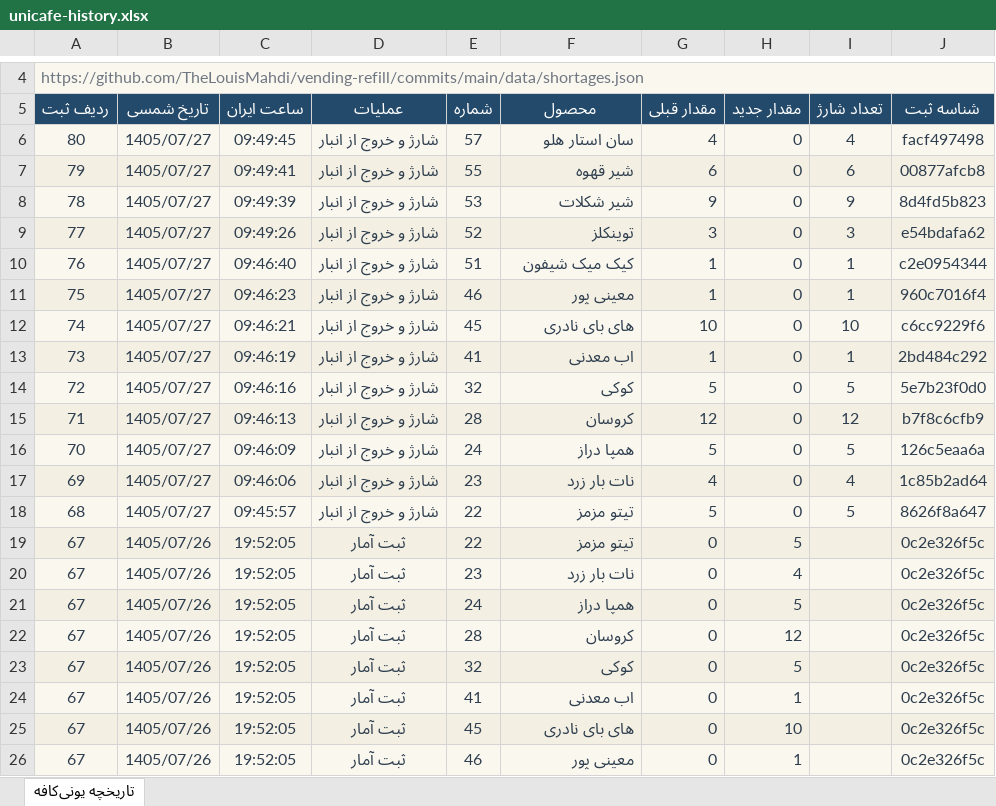
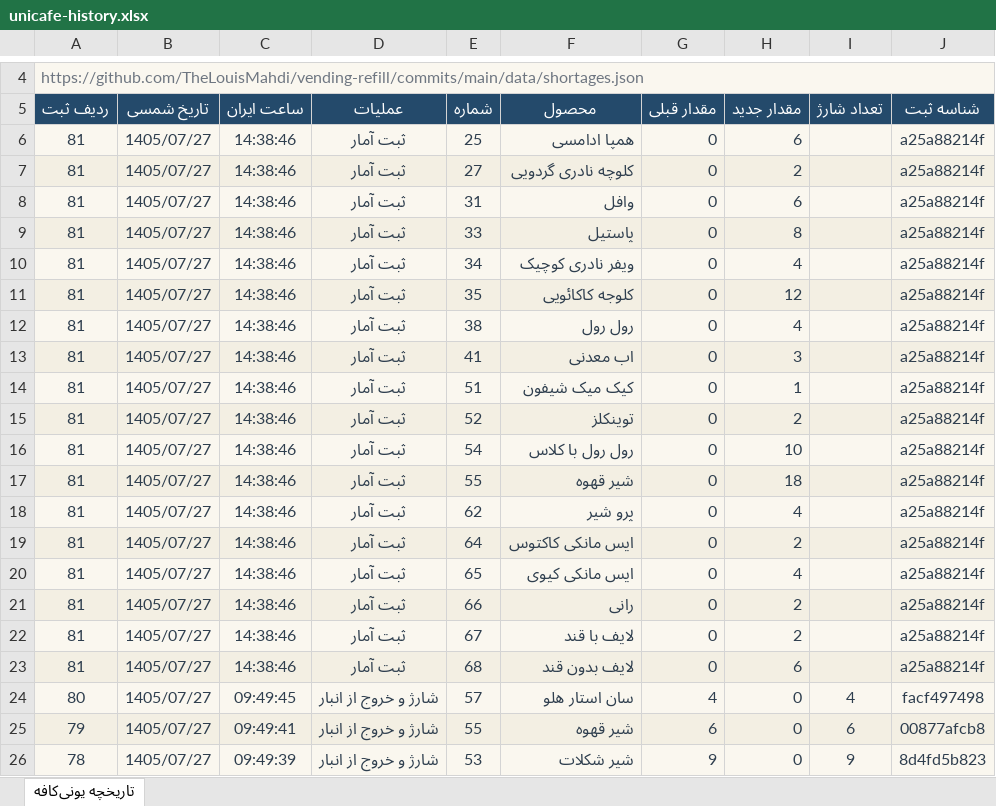
Before and after one commit to TheLouisMahdi/vending-refill, an Excel workbook: data/unicafe-history.xlsx, sheet تاریخچه یونی‌کافه, drawn as a sheet; only a part is shown, gaps mark what is left out; the shorter side is filled out with more unchanged rows; values as stored, in another font and other column widths than the file's, no borders; table styles not drawn; the diff names each change by its address in the sheet, - before the commit and + after, or states it on an @@ line.

```diff
--- a/data/unicafe-history.xlsx (sheet تاریخچه یونی‌کافه)
+++ b/data/unicafe-history.xlsx (sheet تاریخچه یونی‌کافه)
+row 6: 81 | 1405/07/27 | 14:38:46 | ثبت آمار | 25 | همپا ادامسی | 0 | 6 |  | a25a88214f
+row 7: 81 | 1405/07/27 | 14:38:46 | ثبت آمار | 27 | کلوچه نادری گردویی | 0 | 2 |  | a25a88214f
+row 8: 81 | 1405/07/27 | 14:38:46 | ثبت آمار | 31 | وافل | 0 | 6 |  | a25a88214f
+row 9: 81 | 1405/07/27 | 14:38:46 | ثبت آمار | 33 | پاستیل | 0 | 8 |  | a25a88214f
+row 10: 81 | 1405/07/27 | 14:38:46 | ثبت آمار | 34 | ویفر نادری کوچیک | 0 | 4 |  | a25a88214f
+row 11: 81 | 1405/07/27 | 14:38:46 | ثبت آمار | 35 | کلوجه کاکائویی | 0 | 12 |  | a25a88214f
+row 12: 81 | 1405/07/27 | 14:38:46 | ثبت آمار | 38 | رول رول | 0 | 4 |  | a25a88214f
+row 13: 81 | 1405/07/27 | 14:38:46 | ثبت آمار | 41 | اب معدنی | 0 | 3 |  | a25a88214f
+row 14: 81 | 1405/07/27 | 14:38:46 | ثبت آمار | 51 | کیک میک شیفون | 0 | 1 |  | a25a88214f
+row 15: 81 | 1405/07/27 | 14:38:46 | ثبت آمار | 52 | توینکلز | 0 | 2 |  | a25a88214f
+row 16: 81 | 1405/07/27 | 14:38:46 | ثبت آمار | 54 | رول رول با کلاس | 0 | 10 |  | a25a88214f
+row 17: 81 | 1405/07/27 | 14:38:46 | ثبت آمار | 55 | شیر قهوه | 0 | 18 |  | a25a88214f
+row 18: 81 | 1405/07/27 | 14:38:46 | ثبت آمار | 62 | پرو شیر | 0 | 4 |  | a25a88214f
+row 19: 81 | 1405/07/27 | 14:38:46 | ثبت آمار | 64 | ایس مانکی کاکتوس | 0 | 2 |  | a25a88214f
+row 20: 81 | 1405/07/27 | 14:38:46 | ثبت آمار | 65 | ایس مانکی کیوی | 0 | 4 |  | a25a88214f
+row 21: 81 | 1405/07/27 | 14:38:46 | ثبت آمار | 66 | رانی | 0 | 2 |  | a25a88214f
+row 22: 81 | 1405/07/27 | 14:38:46 | ثبت آمار | 67 | لایف با قند | 0 | 2 |  | a25a88214f
+row 23: 81 | 1405/07/27 | 14:38:46 | ثبت آمار | 68 | لایف بدون قند | 0 | 6 |  | a25a88214f
```
Also changed, not shown: 2 other files.
